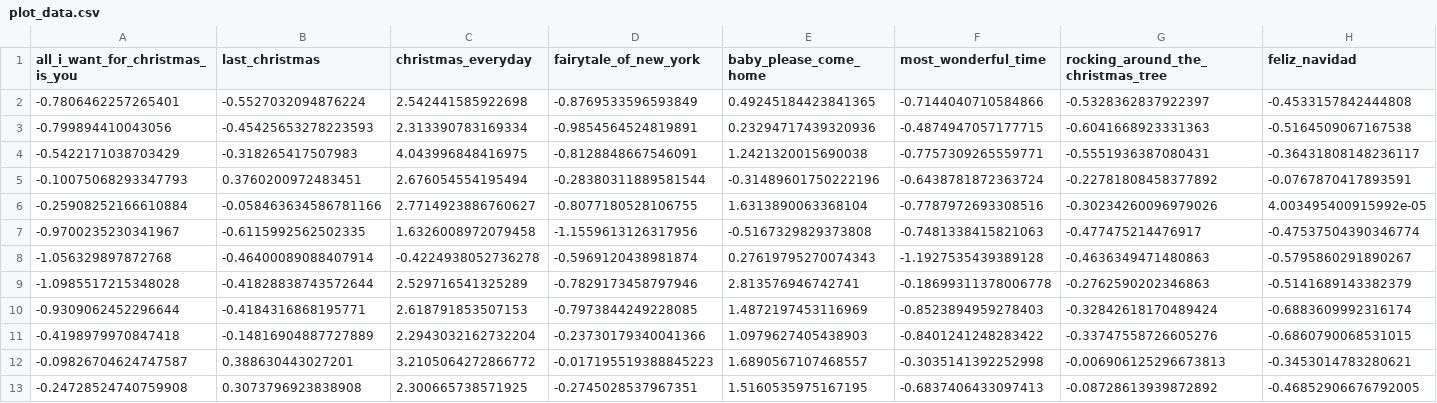
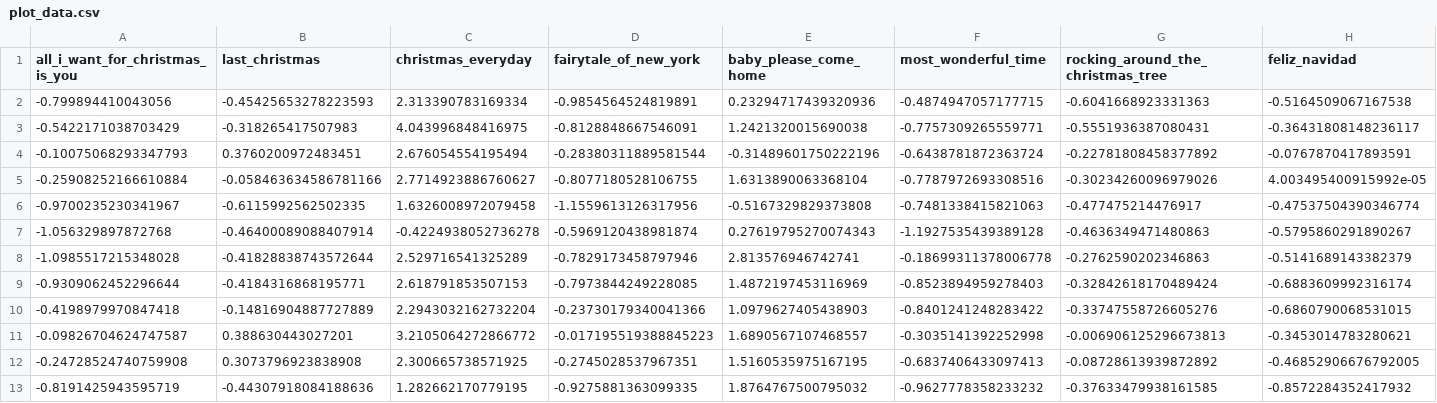
Before and after one commit to nathancunn/is_it_christmas_yet, a CSV file: plot_data.csv, drawn as a sheet; only a part is shown; removed rows and columns are numbered as before the commit, all else as after; rows hold the shown columns only; the diff names each change by its address in the sheet, - before the commit and + after, or states it on an @@ line.

Commit message:
Data update 2025-06-10

```diff
--- a/plot_data.csv
+++ b/plot_data.csv
-row 2: -0.7806462257265401 | -0.5527032094876224 | 2.542441585922698 | -0.8769533596593849 | 0.49245184423841365 | -0.7144040710584866 | -0.5328362837922397 | -0.4533157842444808
+row 13: -0.8191425943595719 | -0.44307918084188636 | 1.282662170779195 | -0.9275881363099335 | 1.8764767500795032 | -0.9627778358233232 | -0.37633479938161585 | -0.8572284352417932
```
